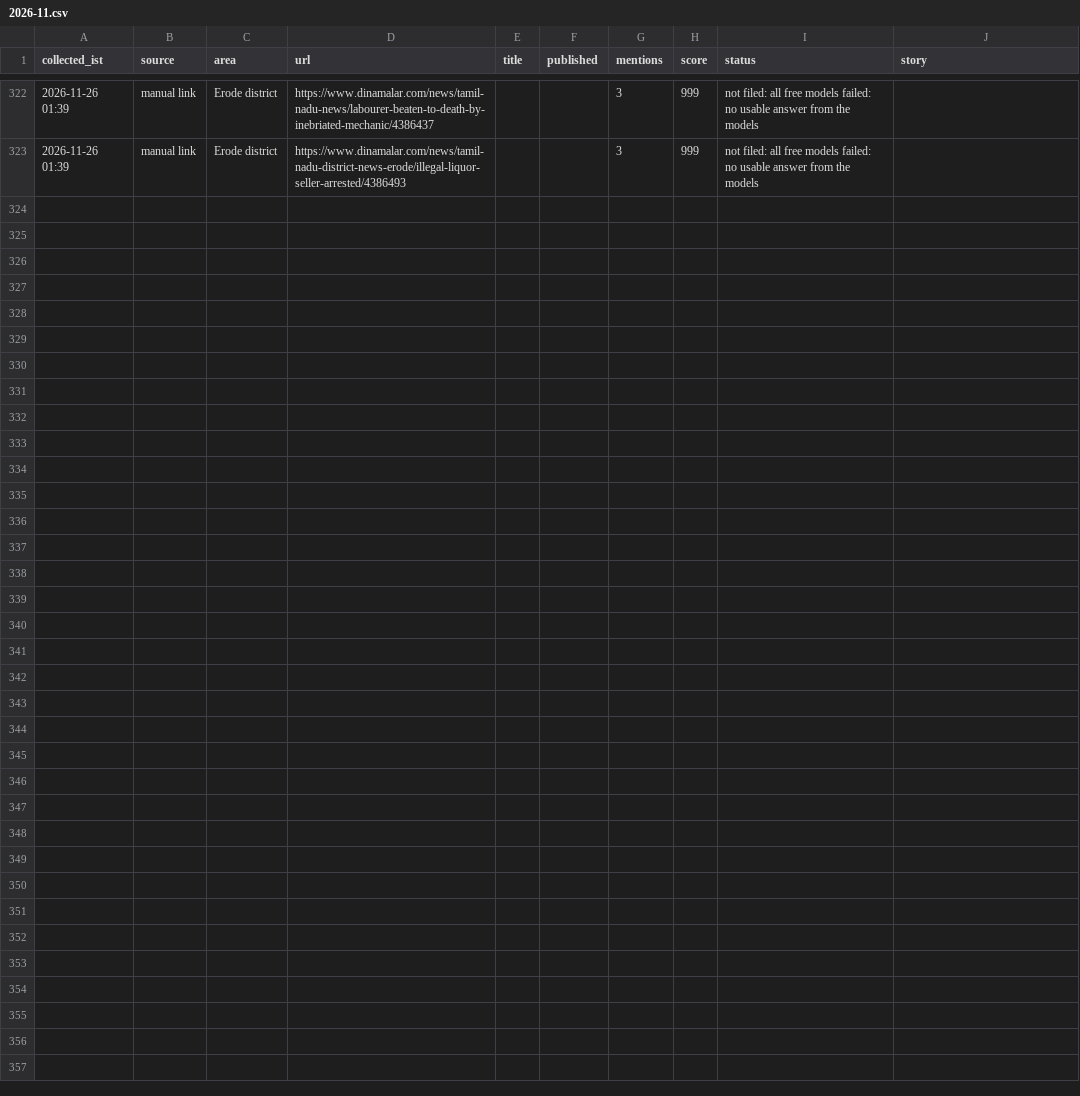
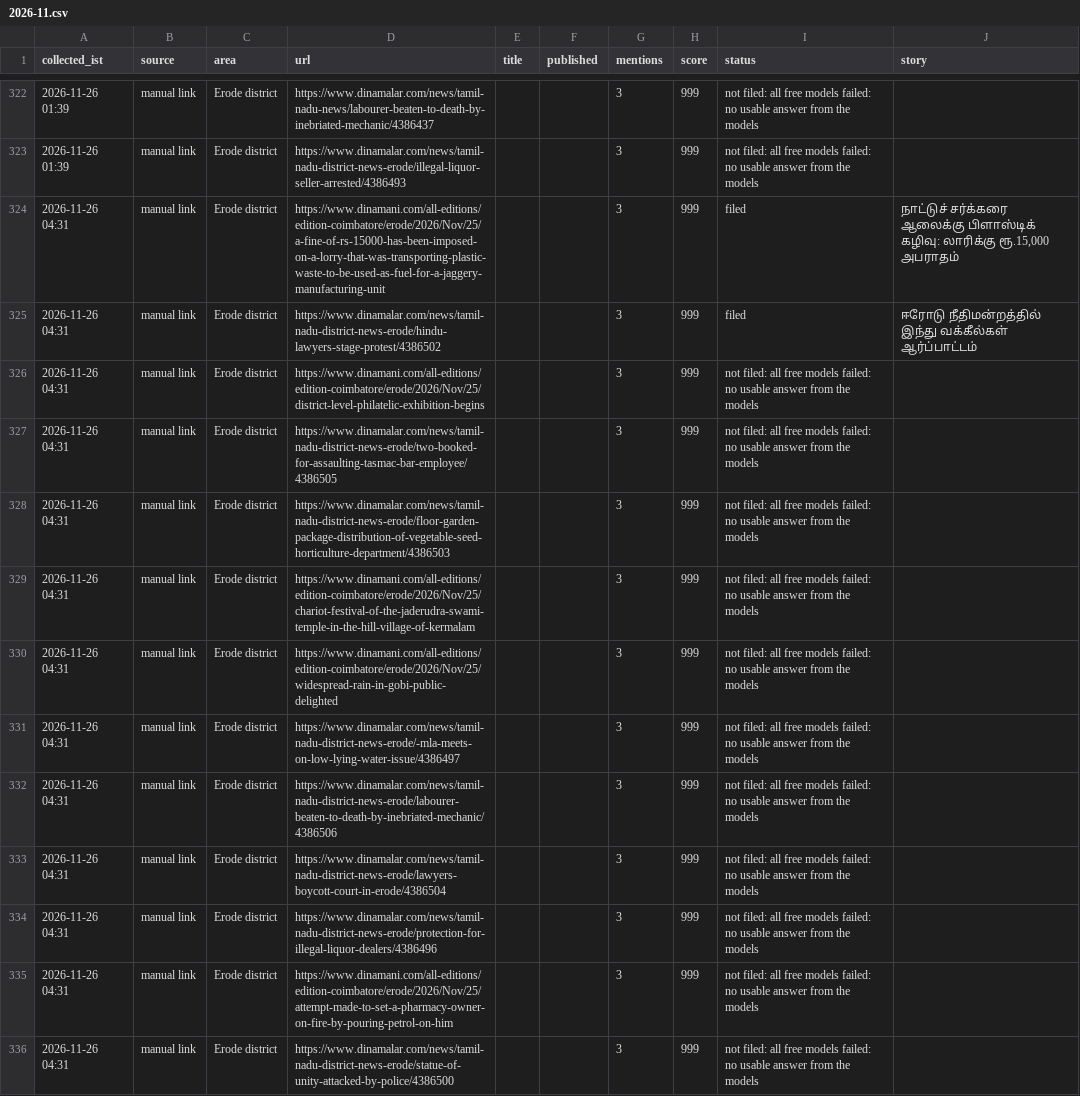
Before and after one commit to news360-tn/erode360-autopost, a CSV file: research_free/archive/2026-11.csv, drawn as a sheet; only a part is shown, gaps mark what is left out.

```diff
--- a/research_free/archive/2026-11.csv
+++ b/research_free/archive/2026-11.csv
@@ -323 +323,14 @@ collected_ist,source,area,url,title,published,mentions,score,status,story
 2026-11-26 01:39,manual link,Erode district,https://www.dinamalar.com/news/tamil-nadu-district-news-erode/illegal-liquor-seller-arrested/4386493,,,3,999,not filed: all free models failed: no usable answer from the models,
+2026-11-26 04:31,manual link,Erode district,https://www.dinamani.com/all-editions/edition-coimbatore/erode/2026/Nov/25/a-fine-of-rs-15000-has-been-imposed-on-a-lorry-that-was-transporting-plastic-waste-to-be-used-as-fuel-for-a-jaggery-manufacturing-unit,,,3,999,filed,"நாட்டுச் சர்க்கரை ஆலைக்கு பிளாஸ்டிக் கழிவு: லாரிக்கு ரூ.15,000 அபராதம்"
+2026-11-26 04:31,manual link,Erode district,https://www.dinamalar.com/news/tamil-nadu-district-news-erode/hindu-lawyers-stage-protest/4386502,,,3,999,filed,ஈரோடு நீதிமன்றத்தில் இந்து வக்கீல்கள் ஆர்ப்பாட்டம்
+2026-11-26 04:31,manual link,Erode district,https://www.dinamani.com/all-editions/edition-coimbatore/erode/2026/Nov/25/district-level-philatelic-exhibition-begins,,,3,999,not filed: all free models failed: no usable answer from the models,
+2026-11-26 04:31,manual link,Erode district,https://www.dinamalar.com/news/tamil-nadu-district-news-erode/two-booked-for-assaulting-tasmac-bar-employee/4386505,,,3,999,not filed: all free models failed: no usable answer from the models,
+2026-11-26 04:31,manual link,Erode district,https://www.dinamalar.com/news/tamil-nadu-district-news-erode/floor-garden-package-distribution-of-vegetable-seed-horticulture-department/4386503,,,3,999,not filed: all free models failed: no usable answer from the models,
+2026-11-26 04:31,manual link,Erode district,https://www.dinamani.com/all-editions/edition-coimbatore/erode/2026/Nov/25/chariot-festival-of-the-jaderudra-swami-temple-in-the-hill-village-of-kermalam,,,3,999,not filed: all free models failed: no usable answer from the models,
+2026-11-26 04:31,manual link,Erode district,https://www.dinamani.com/all-editions/edition-coimbatore/erode/2026/Nov/25/widespread-rain-in-gobi-public-delighted,,,3,999,not filed: all free models failed: no usable answer from the models,
+2026-11-26 04:31,manual link,Erode district,https://www.dinamalar.com/news/tamil-nadu-district-news-erode/-mla-meets-on-low-lying-water-issue/4386497,,,3,999,not filed: all free models failed: no usable answer from the models,
+2026-11-26 04:31,manual link,Erode district,https://www.dinamalar.com/news/tamil-nadu-district-news-erode/labourer-beaten-to-death-by-inebriated-mechanic/4386506,,,3,999,not filed: all free models failed: no usable answer from the models,
+2026-11-26 04:31,manual link,Erode district,https://www.dinamalar.com/news/tamil-nadu-district-news-erode/lawyers-boycott-court-in-erode/4386504,,,3,999,not filed: all free models failed: no usable answer from the models,
+2026-11-26 04:31,manual link,Erode district,https://www.dinamalar.com/news/tamil-nadu-district-news-erode/protection-for-illegal-liquor-dealers/4386496,,,3,999,not filed: all free models failed: no usable answer from the models,
+2026-11-26 04:31,manual link,Erode district,https://www.dinamani.com/all-editions/edition-coimbatore/erode/2026/Nov/25/attempt-made-to-set-a-pharmacy-owner-on-fire-by-pouring-petrol-on-him,,,3,999,not filed: all free models failed: no usable answer from the models,
+2026-11-26 04:31,manual link,Erode district,https://www.dinamalar.com/news/tamil-nadu-district-news-erode/statue-of-unity-attacked-by-police/4386500,,,3,999,not filed: all free models failed: no usable answer from the models,
```
Also changed, not shown: 7 other files.
